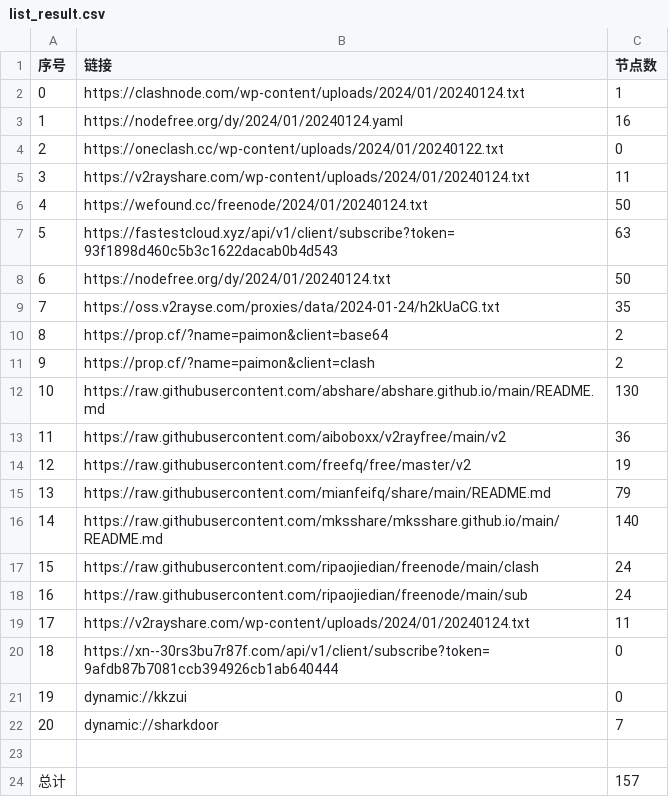
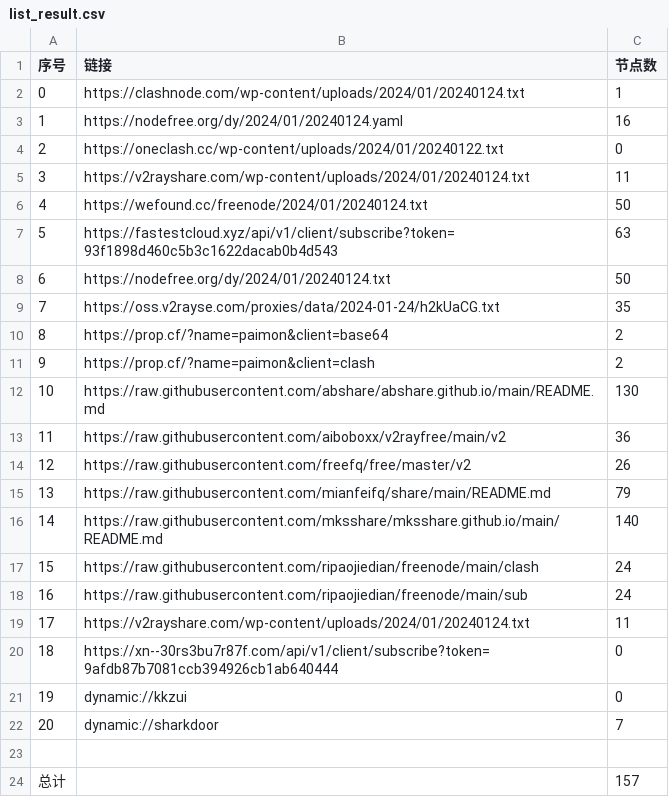
Before and after one commit to yaney01/NoMoreWalls, a CSV file: list_result.csv, drawn as a sheet.

```diff
--- a/list_result.csv
+++ b/list_result.csv
@@ -13,3 +13,3 @@
 11,https://raw.githubusercontent.com/aiboboxx/v2rayfree/main/v2,36
-12,https://raw.githubusercontent.com/freefq/free/master/v2,19
+12,https://raw.githubusercontent.com/freefq/free/master/v2,26
 13,https://raw.githubusercontent.com/mianfeifq/share/main/README.md,79
```
Also changed, not shown: 12 other files.
